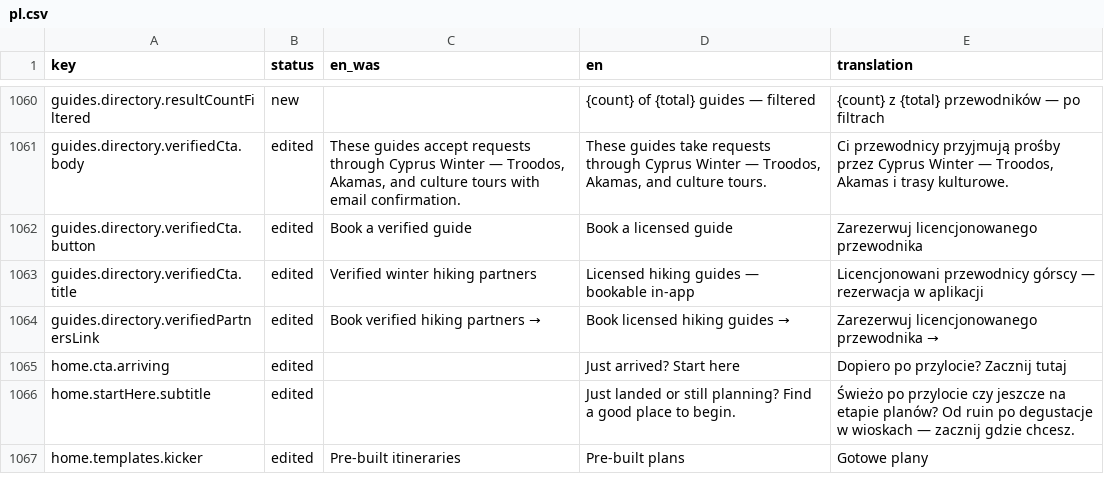
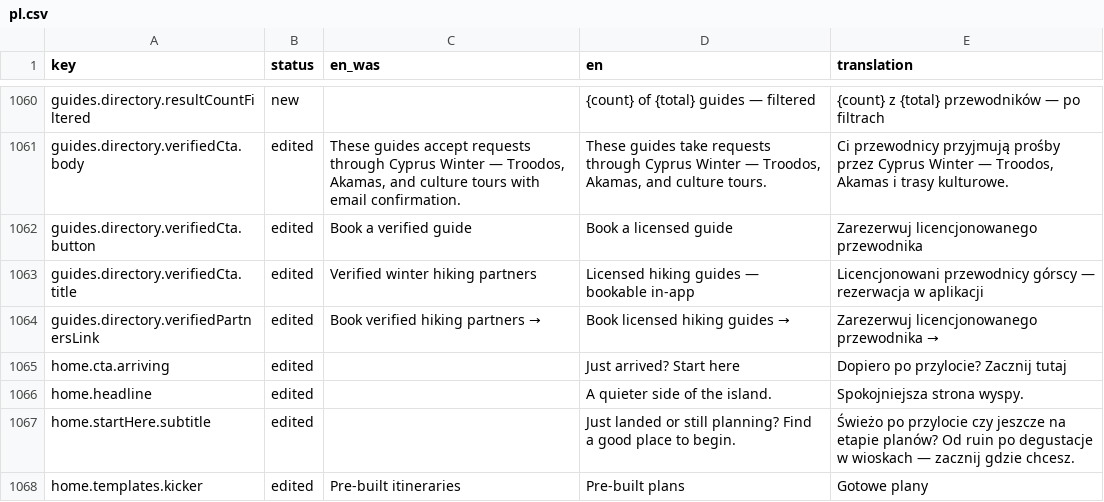
Before and after one commit to G9MaGiC/cyprus-winter, a CSV file: docs/i18n-review/pl.csv, drawn as a sheet; only a part is shown, gaps mark what is left out; the diff names each change by its address in the sheet, - before the commit and + after, or states it on an @@ line.

```diff
--- a/docs/i18n-review/pl.csv
+++ b/docs/i18n-review/pl.csv
+row 1066: home.headline | edited |  | A quieter side of the island. | Spokojniejsza strona wyspy.
```
Also changed, not shown: docs/i18n-review/de.csv, docs/i18n-review/el.csv, 8 other files.
